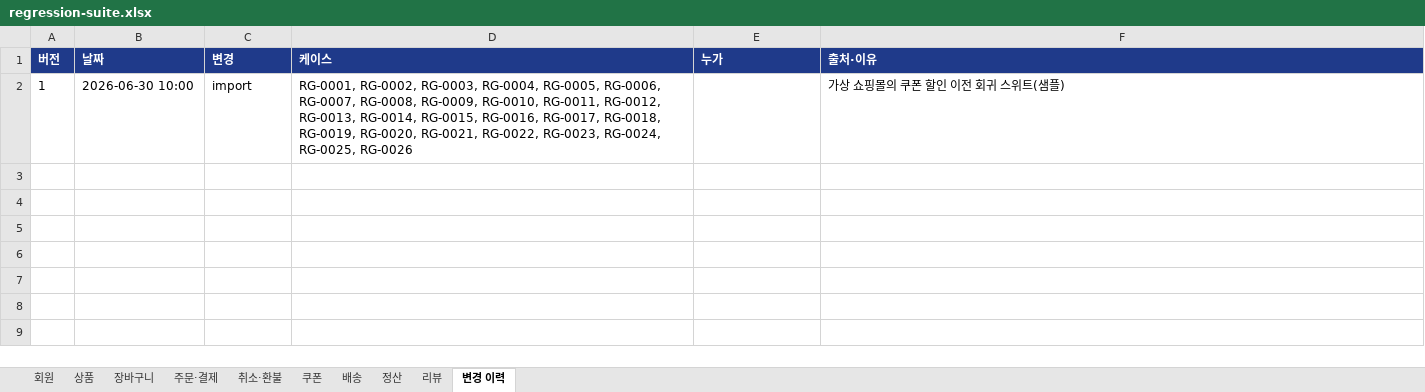
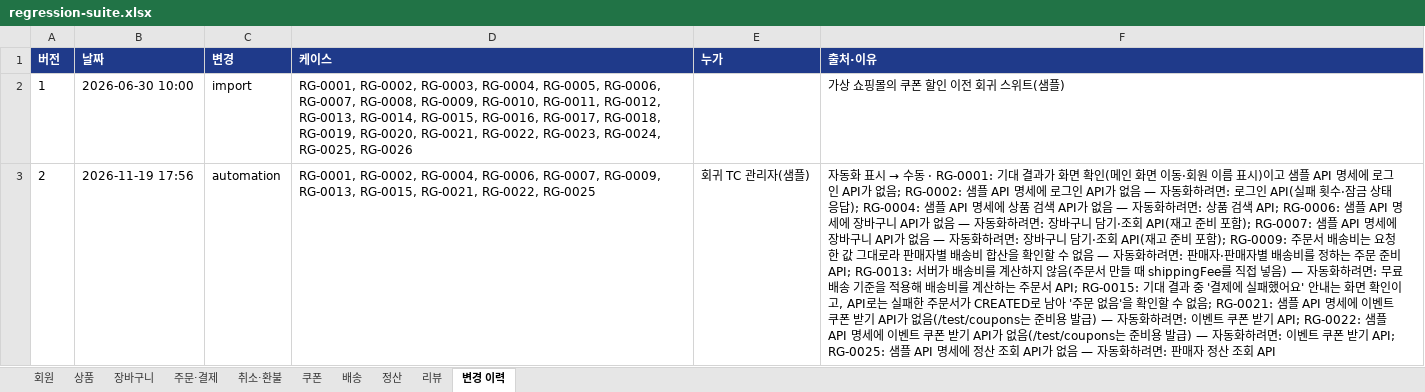
Before and after one commit to test12yk/qa-orchestra, an Excel workbook: samples/coupon-discount/regression/suite/regression-suite.xlsx, sheet 변경 이력, drawn as a sheet; values as stored, in another font and other column widths than the file's, no borders; the diff names each change by its address in the sheet, - before the commit and + after, or states it on an @@ line.

```diff
--- a/samples/coupon-discount/regression/suite/regression-suite.xlsx (sheet 변경 이력)
+++ b/samples/coupon-discount/regression/suite/regression-suite.xlsx (sheet 변경 이력)
+row 3: 2 | 2026-11-19 17:56 | automation | RG-0001, RG-0002, RG-0004, RG-0006, RG-0007, RG-0009, RG-0013, RG-0015, RG-0021, RG-0022, RG-0025 | 회귀 TC 관리자(샘플) | 자동화 표시 → 수동 · RG-0001: 기대 결과가 화면 확인(메인 화면 이동·회원 이름 표시)이고 샘플 API 명세에 로그인 API가 없음; RG-0002: 샘플 API 명세에 로그인 API가 없음 — 자동화하려면: 로그인 API(실패 횟수·잠금 상태 응답); RG-0004: 샘플 API 명세에 상품 검색 API가 없음 — 자동화하려면: 상품 검색 API; RG-0006: 샘플 API 명세에 장바구니 API가 없음 — 자동화하려면: 장바구니 담기·조회 API(재고 준비 포함); RG-0007: 샘플 API 명세에 장바구니 API가 없음 — 자동화하려면: 장바구니 담기·조회 API(재고 준비 포함); RG-0009: 주문서 배송비는 요청한 값 그대로라 판매자별 배송비 합산을 확인할 수 없음 — 자동화하려면: 판매자·판매자별 배송비를 정하는 주문 준비 API; RG-0013: 서버가 배송비를 계산하지 않음(주문서 만들 때 shippingFee를 직접 넣음) — 자동화하려면: 무료배송 기준을 적용해 배송비를 계산하는 주문서 API; RG-0015: 기대 결과 중 '결제에 실패했어요' 안내는 화면 확인이고, API로는 실패한 주문서가 CREATED로 남아 '주문 없음'을 확인할 수 없음; RG-0021: 샘플 API 명세에 이벤트 쿠폰 받기 API가 없음(/test/coupons는 준비용 발급) — 자동화하려면: 이벤트 쿠폰 받기 API; RG-0022: 샘플 API 명세에 이벤트 쿠폰 받기 API가 없음(/test/coupons는 준비용 발급) — 자동화하려면: 이벤트 쿠폰 받기 API; RG-0025: 샘플 API 명세에 정산 조회 API가 없음 — 자동화하려면: 판매자 정산 조회 API
```
Also changed, not shown: sheet 주문·결제, sheet 장바구니, sheet 회원, sheet 쿠폰, sheet 정산, sheet 상품, samples/coupon-discount/regression/release-2026.12/regression-run.xlsx, 35 other files.
